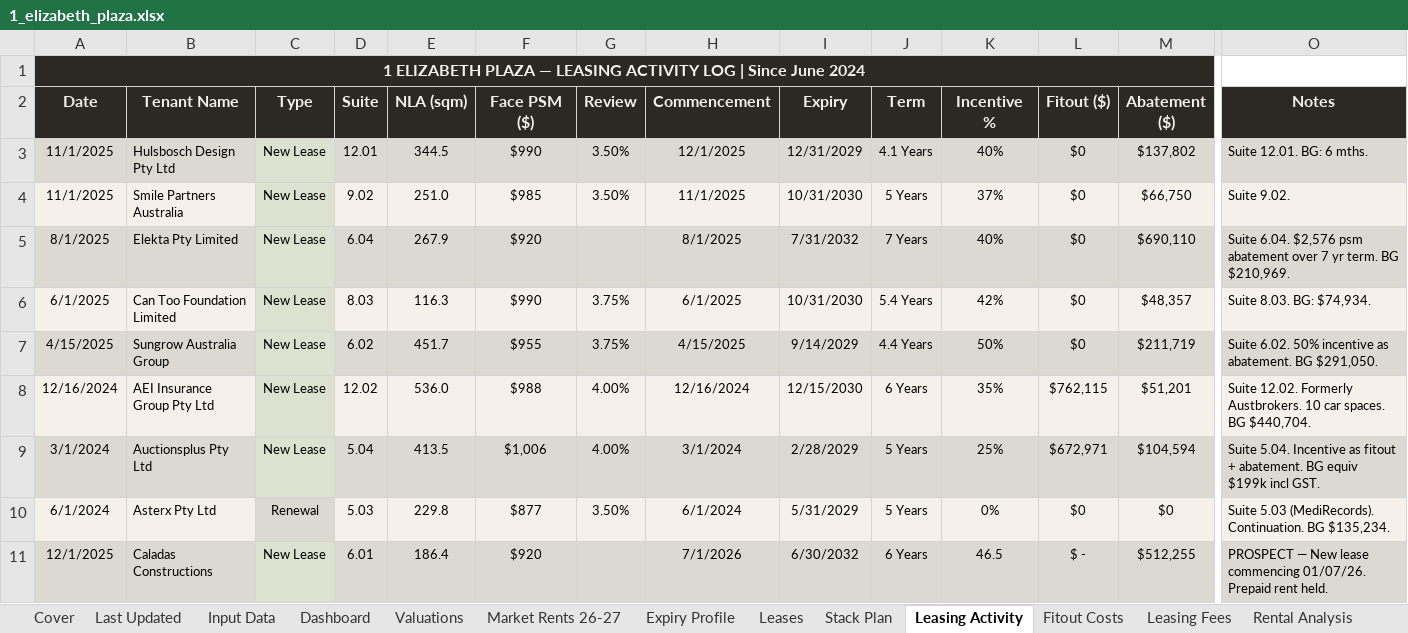
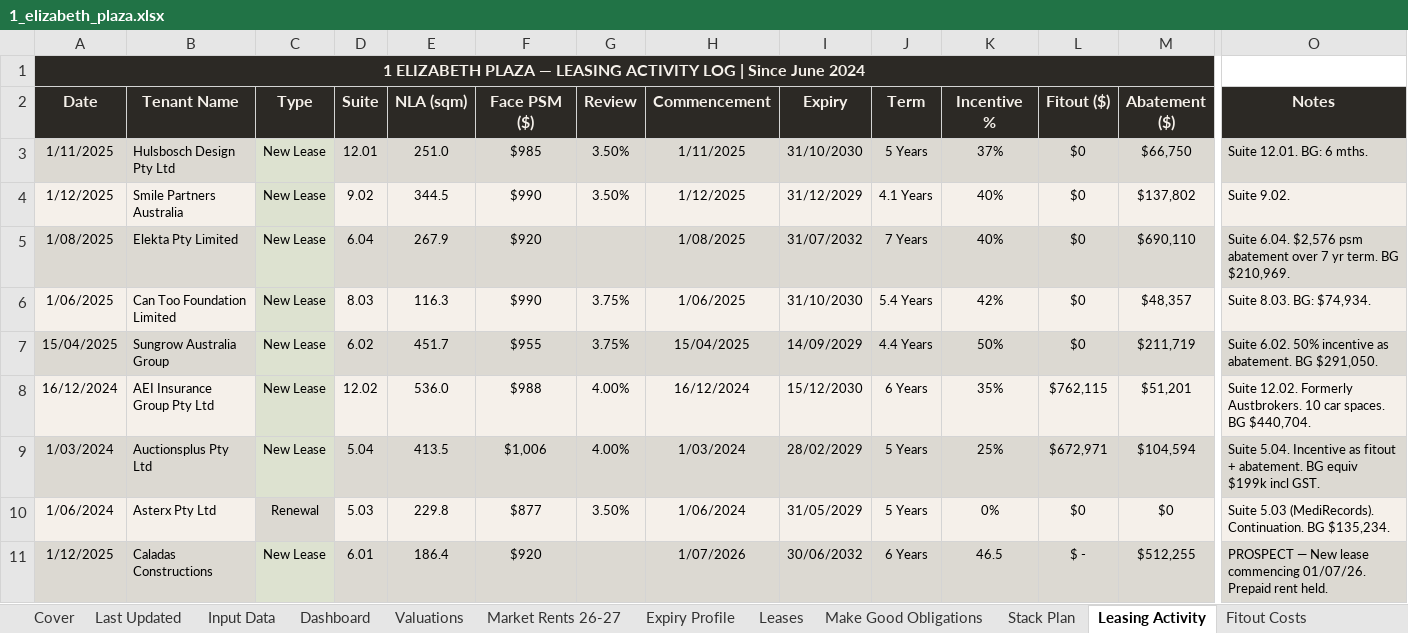
Before and after one commit to JakeG-Dakota/portfolio-dashboard-v2, an Excel workbook: public/data/1_elizabeth_plaza.xlsx, sheet Leasing Activity, drawn as a sheet; only a part is shown, gaps mark what is left out; values as stored, in another font and other column widths than the file's, no borders; removed rows and columns are numbered as before the commit, all else as after; rows hold the shown columns only; the diff covers the shown part only; the diff names each change by its address in the sheet, - before the commit and + after, or states it on an @@ line.

```diff
--- a/public/data/1_elizabeth_plaza.xlsx (sheet Leasing Activity)
+++ b/public/data/1_elizabeth_plaza.xlsx (sheet Leasing Activity)
+sheet tab: Make Good Obligations
-B1:M1 fill: none
+B1:M1 fill: #2C2925
-row 3: 11/1/2025 | Hulsbosch Design Pty Ltd | New Lease | 12.01 | 344.5 | $990 | 3.50% | 12/1/2025 | 12/31/2029 | 4.1 Years | 40% | $0 | $137,802 | Suite 12.01. BG: 6 mths.
-A3 (Date): 11/1/2025
+A3 (Date): 1/11/2025
-A3:B3 fill: #F5F0EA
+A3:B3 fill: #DCD9D2
-B3 (Tenant Name): Smile Partners Australia
+B3 (Tenant Name): Hulsbosch Design Pty Ltd
-D3 (Suite): 9.02
+D3 (Suite): 12.01
-D3:O3 fill: #F5F0EA
+D3:O3 fill: #DCD9D2
-H3 (Commencement): 11/1/2025
+H3 (Commencement): 1/11/2025
-I3 (Expiry): 10/31/2030
+I3 (Expiry): 31/10/2030
-O3 (Notes): Suite 9.02.
+O3 (Notes): Suite 12.01. BG: 6 mths.
+row 4: 1/12/2025 | Smile Partners Australia | New Lease | 9.02 | 344.5 | $990 | 3.50% | 1/12/2025 | 31/12/2029 | 4.1 Years | 40% | $0 | $137,802 | Suite 9.02.
-A5 (Date): 8/1/2025
+A5 (Date): 1/08/2025
-H5 (Commencement): 8/1/2025
+H5 (Commencement): 1/08/2025
-I5 (Expiry): 7/31/2032
+I5 (Expiry): 31/07/2032
-A6 (Date): 6/1/2025
+A6 (Date): 1/06/2025
-H6 (Commencement): 6/1/2025
+H6 (Commencement): 1/06/2025
-I6 (Expiry): 10/31/2030
+I6 (Expiry): 31/10/2030
-A7 (Date): 4/15/2025
+A7 (Date): 15/04/2025
-H7 (Commencement): 4/15/2025
+H7 (Commencement): 15/04/2025
-I7 (Expiry): 9/14/2029
+I7 (Expiry): 14/09/2029
-A8 (Date): 12/16/2024
+A8 (Date): 16/12/2024
-H8 (Commencement): 12/16/2024
+H8 (Commencement): 16/12/2024
-I8 (Expiry): 12/15/2030
+I8 (Expiry): 15/12/2030
-A9 (Date): 3/1/2024
+A9 (Date): 1/03/2024
-H9 (Commencement): 3/1/2024
+H9 (Commencement): 1/03/2024
-I9 (Expiry): 2/28/2029
+I9 (Expiry): 28/02/2029
-A10 (Date): 6/1/2024
+A10 (Date): 1/06/2024
-H10 (Commencement): 6/1/2024
+H10 (Commencement): 1/06/2024
-I10 (Expiry): 5/31/2029
+I10 (Expiry): 31/05/2029
-A11 (Date): 12/1/2025
+A11 (Date): 1/12/2025
-H11 (Commencement): 7/1/2026
+H11 (Commencement): 1/07/2026
-I11 (Expiry): 6/30/2032
+I11 (Expiry): 30/06/2032
```
Also changed, not shown: 5 edited cells and cell formats elsewhere in this sheet, sheet Input Data, sheet Leases, sheet Expiry Profile, sheet Dashboard, sheet Stack Plan, sheet Leasing Fees, 6 more sheets.
